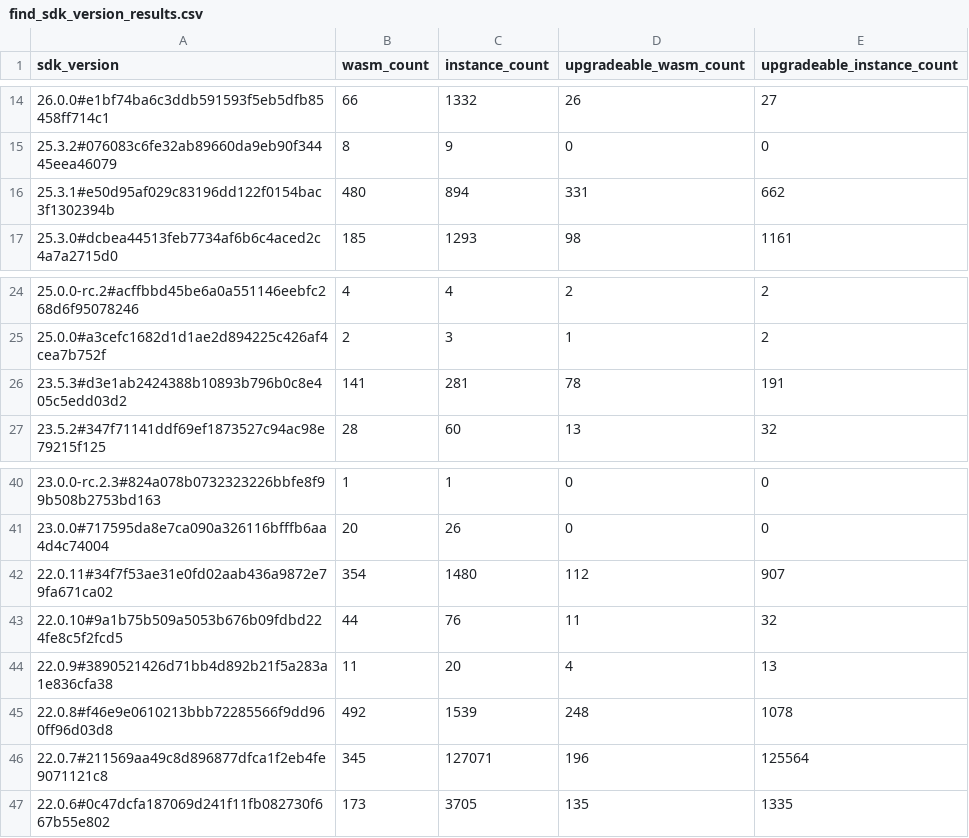
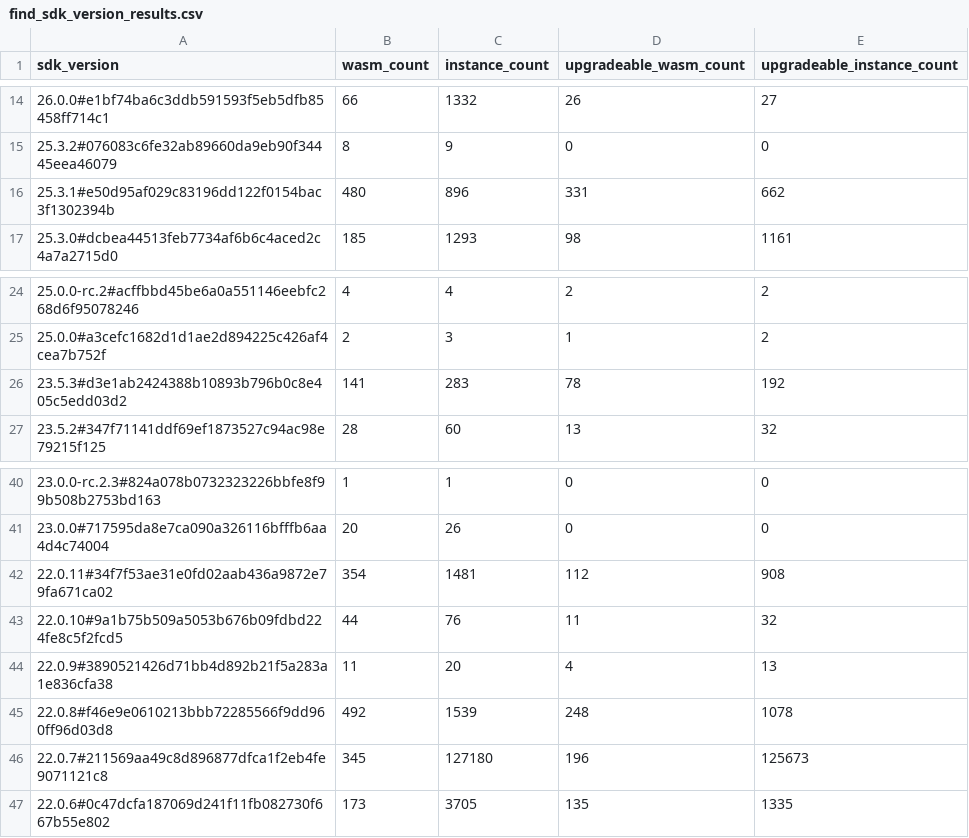
Before and after one commit to leighmcculloch/stellar-contract-wasms, a CSV file: analysis/find_sdk_version_results.csv, drawn as a sheet; only a part is shown, gaps mark what is left out; the diff names each change by its address in the sheet, - before the commit and + after, or states it on an @@ line.

```diff
--- a/analysis/find_sdk_version_results.csv
+++ b/analysis/find_sdk_version_results.csv
-C16 (instance_count): 894
+C16 (instance_count): 896
-C26 (instance_count): 281
+C26 (instance_count): 283
-E26 (upgradeable_instance_count): 191
+E26 (upgradeable_instance_count): 192
-C42 (instance_count): 1480
+C42 (instance_count): 1481
-E42 (upgradeable_instance_count): 907
+E42 (upgradeable_instance_count): 908
-C46 (instance_count): 127071
+C46 (instance_count): 127180
-E46 (upgradeable_instance_count): 125564
+E46 (upgradeable_instance_count): 125673
```
Also changed, not shown: analysis/count_instances_per_wasm.csv, analysis/find_error_name_collision_with_sdk_results.csv, 7 other files.
